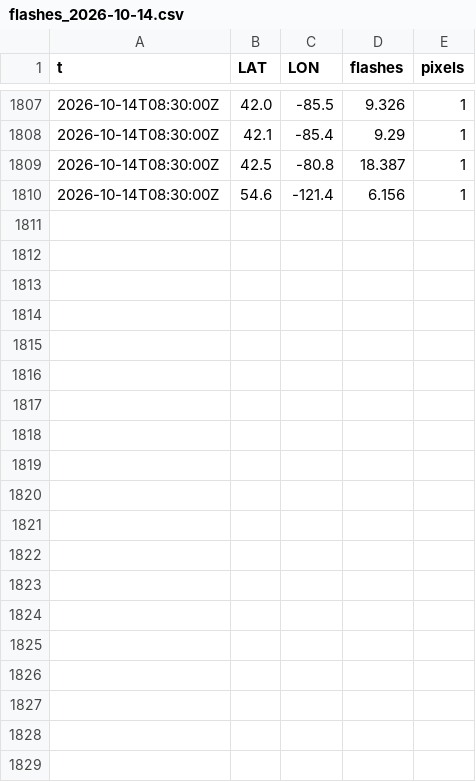
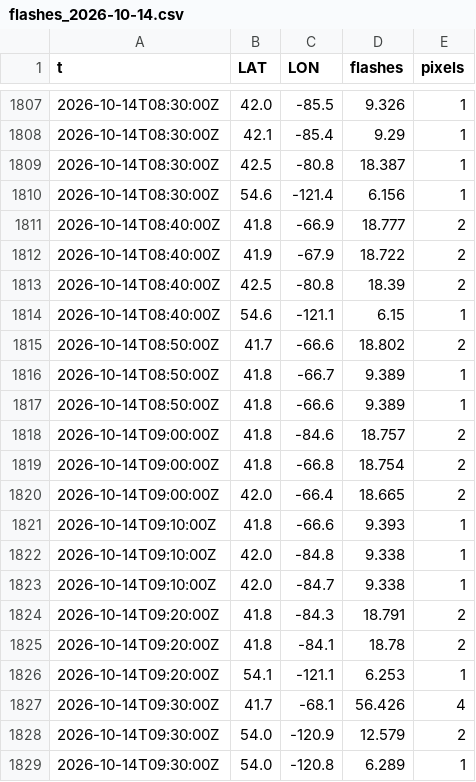
Before and after one commit to ramposani06/lightning-recorder, a CSV file: data/flashes_2026-10-14.csv, drawn as a sheet; only a part is shown, gaps mark what is left out; the diff covers the shown part only; the diff names each change by its address in the sheet, - before the commit and + after, or states it on an @@ line.

Commit message:
lightning data 2026-10-14T10:44Z

```diff
--- a/data/flashes_2026-10-14.csv
+++ b/data/flashes_2026-10-14.csv
+row 1811: 2026-10-14T08:40:00Z | 41.8 | -66.9 | 18.777 | 2
+row 1812: 2026-10-14T08:40:00Z | 41.9 | -67.9 | 18.722 | 2
+row 1813: 2026-10-14T08:40:00Z | 42.5 | -80.8 | 18.39 | 2
+row 1814: 2026-10-14T08:40:00Z | 54.6 | -121.1 | 6.15 | 1
+row 1815: 2026-10-14T08:50:00Z | 41.7 | -66.6 | 18.802 | 2
+row 1816: 2026-10-14T08:50:00Z | 41.8 | -66.7 | 9.389 | 1
+row 1817: 2026-10-14T08:50:00Z | 41.8 | -66.6 | 9.389 | 1
+row 1818: 2026-10-14T09:00:00Z | 41.8 | -84.6 | 18.757 | 2
+row 1819: 2026-10-14T09:00:00Z | 41.8 | -66.8 | 18.754 | 2
+row 1820: 2026-10-14T09:00:00Z | 42.0 | -66.4 | 18.665 | 2
+row 1821: 2026-10-14T09:10:00Z | 41.8 | -66.6 | 9.393 | 1
+row 1822: 2026-10-14T09:10:00Z | 42.0 | -84.8 | 9.338 | 1
+row 1823: 2026-10-14T09:10:00Z | 42.0 | -84.7 | 9.338 | 1
+row 1824: 2026-10-14T09:20:00Z | 41.8 | -84.3 | 18.791 | 2
+row 1825: 2026-10-14T09:20:00Z | 41.8 | -84.1 | 18.78 | 2
+row 1826: 2026-10-14T09:20:00Z | 54.1 | -121.1 | 6.253 | 1
+row 1827: 2026-10-14T09:30:00Z | 41.7 | -68.1 | 56.426 | 4
+row 1828: 2026-10-14T09:30:00Z | 54.0 | -120.9 | 12.579 | 2
+row 1829: 2026-10-14T09:30:00Z | 54.0 | -120.8 | 6.289 | 1
```
Also changed, not shown: 16 added rows elsewhere in this file, data/steps_2026-10.csv.
